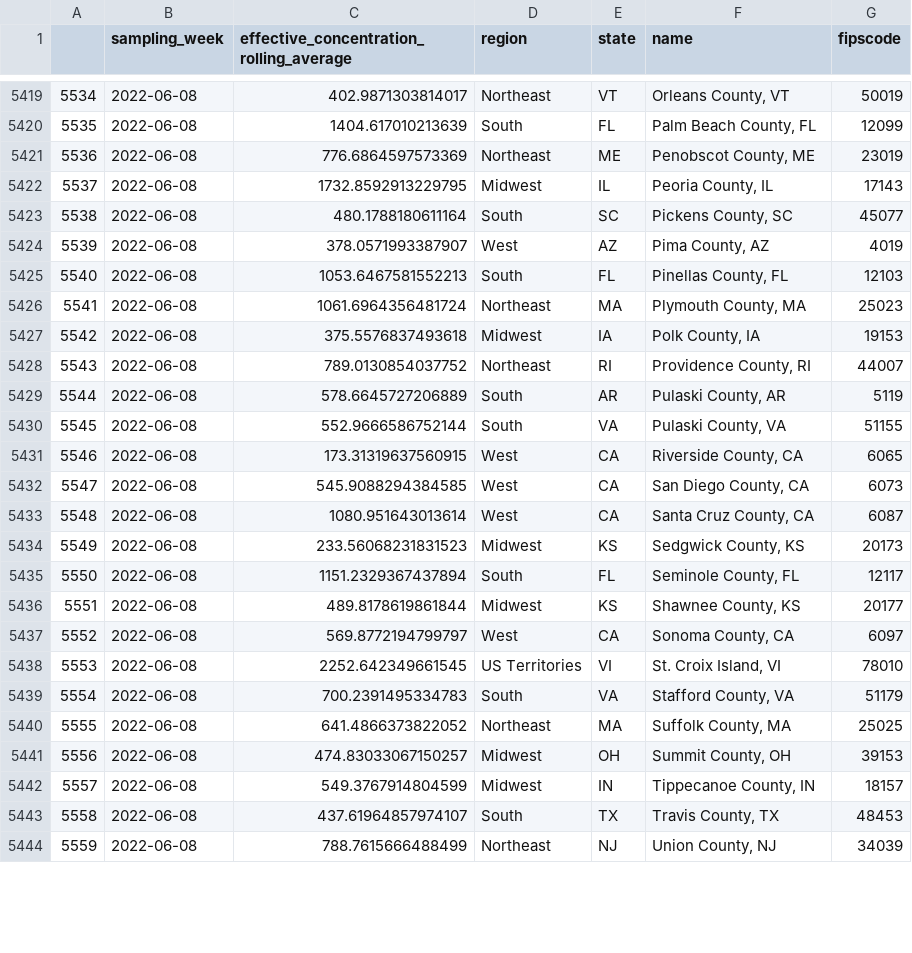
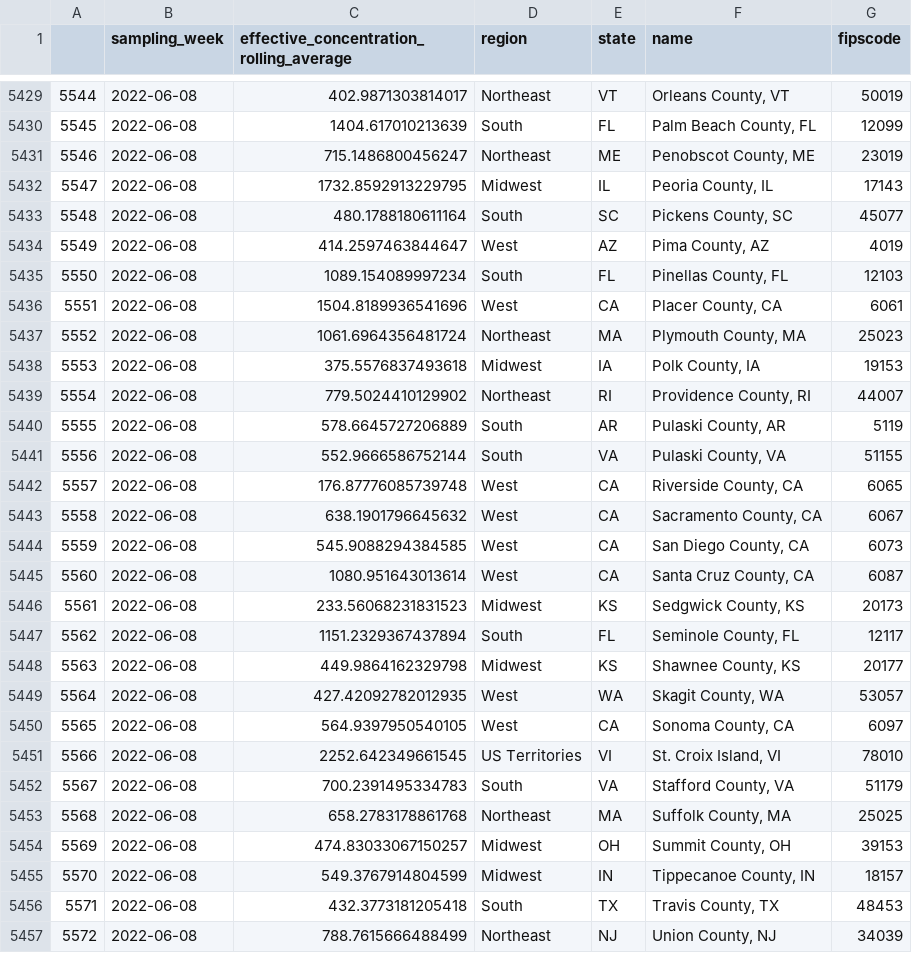
Before and after one commit to biobotanalytics/covid19-wastewater-data, a CSV file: wastewater_by_county.csv, drawn as a sheet; only a part is shown, gaps mark what is left out; addresses are those after the commit; the diff covers the shown part only; the diff names each change by its address in the sheet, - before the commit and + after, or states it on an @@ line.

```diff
--- a/wastewater_by_county.csv
+++ b/wastewater_by_county.csv
@@ column A renumbered from row 5357 down @@
-C5431: 776.6864597573369
+C5431: 715.1486800456247
-C5434: 378.0571993387907
+C5434: 414.2597463844647
-C5435: 1053.6467581552213
+C5435: 1089.154089997234
+row 5436: 5551 | 2022-06-08 | 1504.8189936541696 | West | CA | Placer County, CA | 6061
-C5439: 789.0130854037752
+C5439: 779.5024410129902
-C5442: 173.31319637560915
+C5442: 176.87776085739748
+row 5443: 5558 | 2022-06-08 | 638.1901796645632 | West | CA | Sacramento County, CA | 6067
-C5448: 489.8178619861844
+C5448: 449.9864162329798
+row 5449: 5564 | 2022-06-08 | 427.42092782012935 | West | WA | Skagit County, WA | 53057
-C5450: 569.8772194799797
+C5450: 564.9397950540105
-C5453: 641.4866373822052
+C5453: 658.2783178861768
-C5456: 437.61964857974107
+C5456: 432.3773181205418
```
Also changed, not shown: 11 added rows and 71 edited cells elsewhere in this file, cases_by_region.csv, wastewater_by_region.csv.
